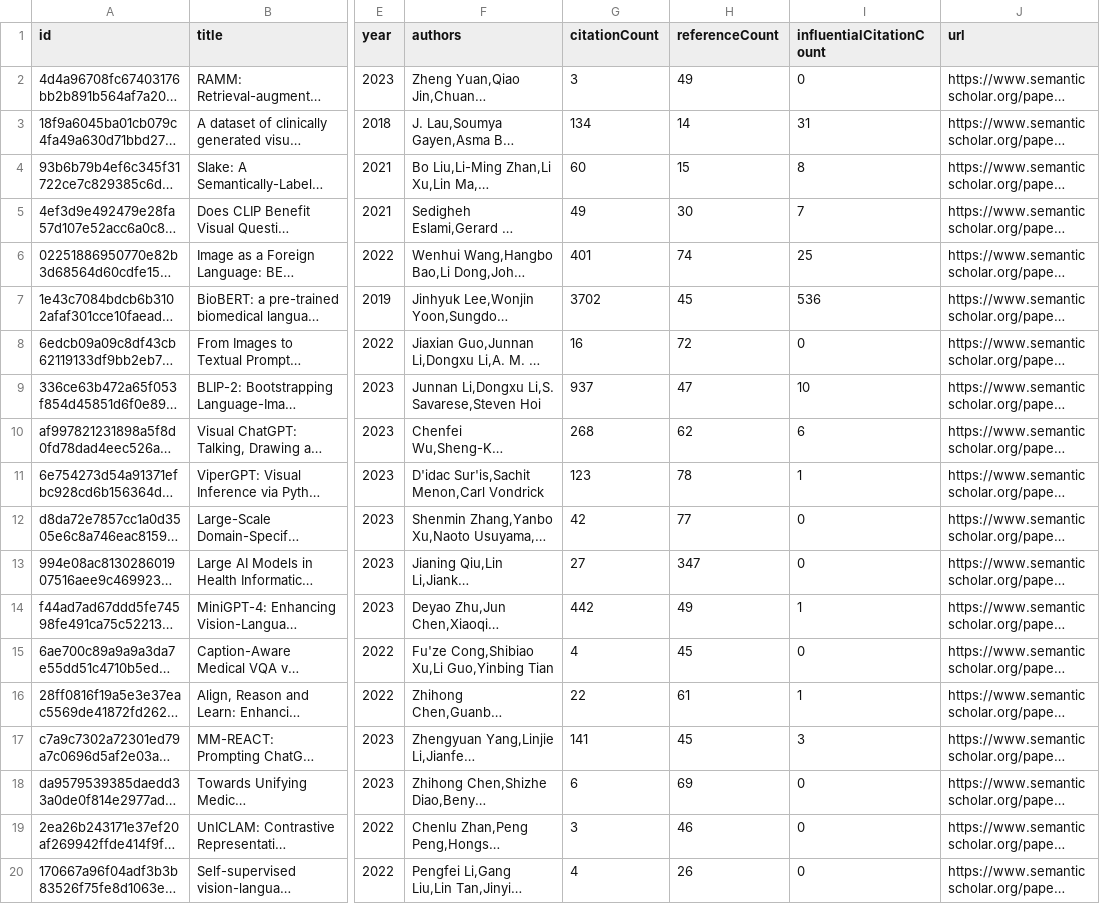
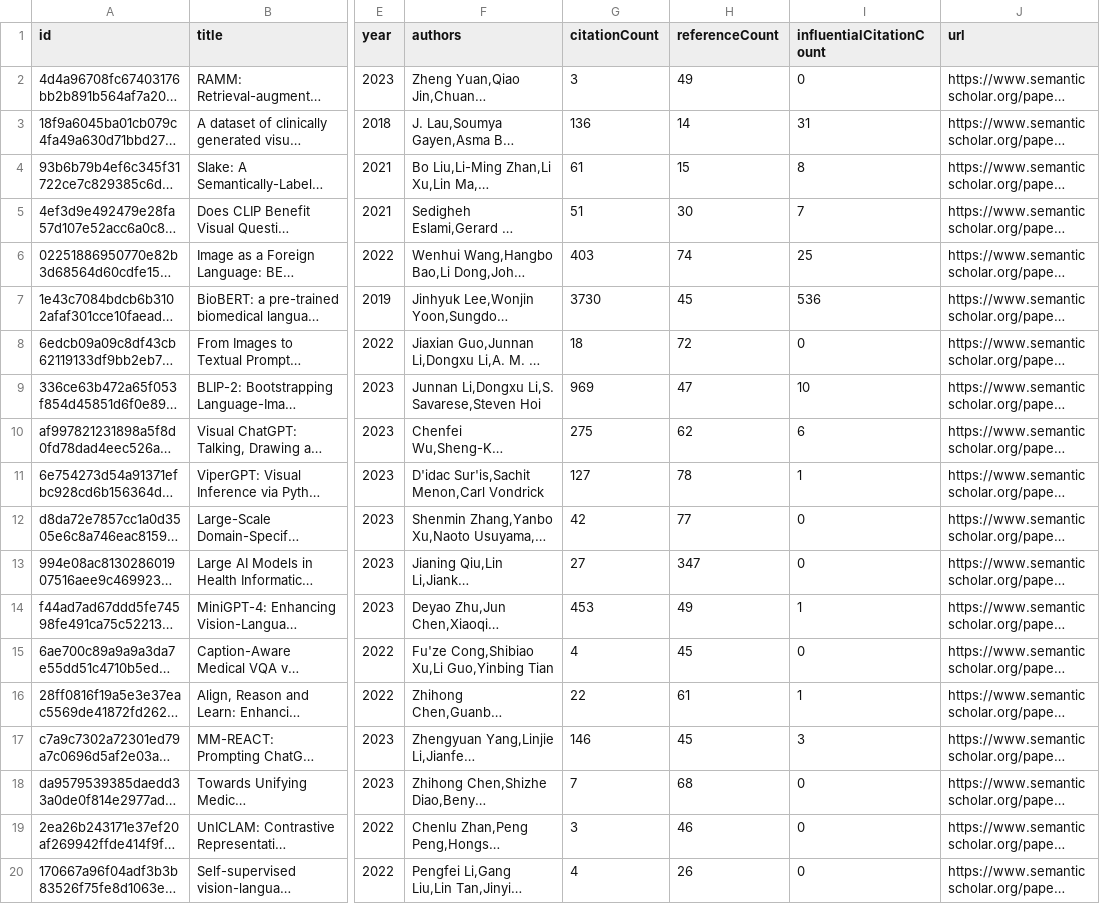
Before and after one commit to avi-jit/RadiologyQA, a CSV file: data/currentPapers.csv, drawn as a sheet; only a part is shown, gaps mark what is left out; long unchanged cells end in …; the diff names each change by its address in the sheet, - before the commit and + after, or states it on an @@ line.

Commit message:
Update paper data

```diff
--- a/data/currentPapers.csv
+++ b/data/currentPapers.csv
-G3 (citationCount): 134
+G3 (citationCount): 136
-G4 (citationCount): 60
+G4 (citationCount): 61
-G5 (citationCount): 49
+G5 (citationCount): 51
-G6 (citationCount): 401
+G6 (citationCount): 403
-G7 (citationCount): 3702
+G7 (citationCount): 3730
-G8 (citationCount): 16
+G8 (citationCount): 18
-G9 (citationCount): 937
+G9 (citationCount): 969
-G10 (citationCount): 268
+G10 (citationCount): 275
-G11 (citationCount): 123
+G11 (citationCount): 127
-G14 (citationCount): 442
+G14 (citationCount): 453
-G17 (citationCount): 141
+G17 (citationCount): 146
-G18 (citationCount): 6
+G18 (citationCount): 7
-H18 (referenceCount): 69
+H18 (referenceCount): 68
```
Also changed, not shown: 2 other files.
